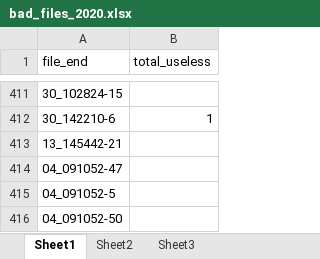
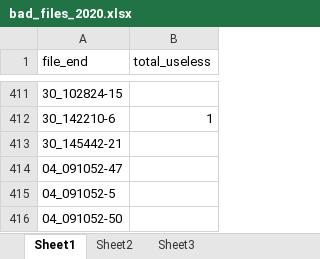
Before and after one commit to simeonqs/Evidence_for_vocal_signatures_and_voice-prints_in_a_wild_parrot, an Excel workbook: ANALYSIS/DATA/luscinia/bad_files_2020.xlsx, sheet Sheet1, drawn as a sheet; only a part is shown, gaps mark what is left out; values as stored, in another font and other column widths than the file's, no borders; the diff covers the shown part only; the diff names each change by its address in the sheet, - before the commit and + after, or states it on an @@ line.

```diff
--- a/ANALYSIS/DATA/luscinia/bad_files_2020.xlsx (sheet Sheet1)
+++ b/ANALYSIS/DATA/luscinia/bad_files_2020.xlsx (sheet Sheet1)
-A413 (file_end): 13_145442-21
+A413 (file_end): 30_145442-21
```
Also changed, not shown: 124 added rows elsewhere in this sheet.
